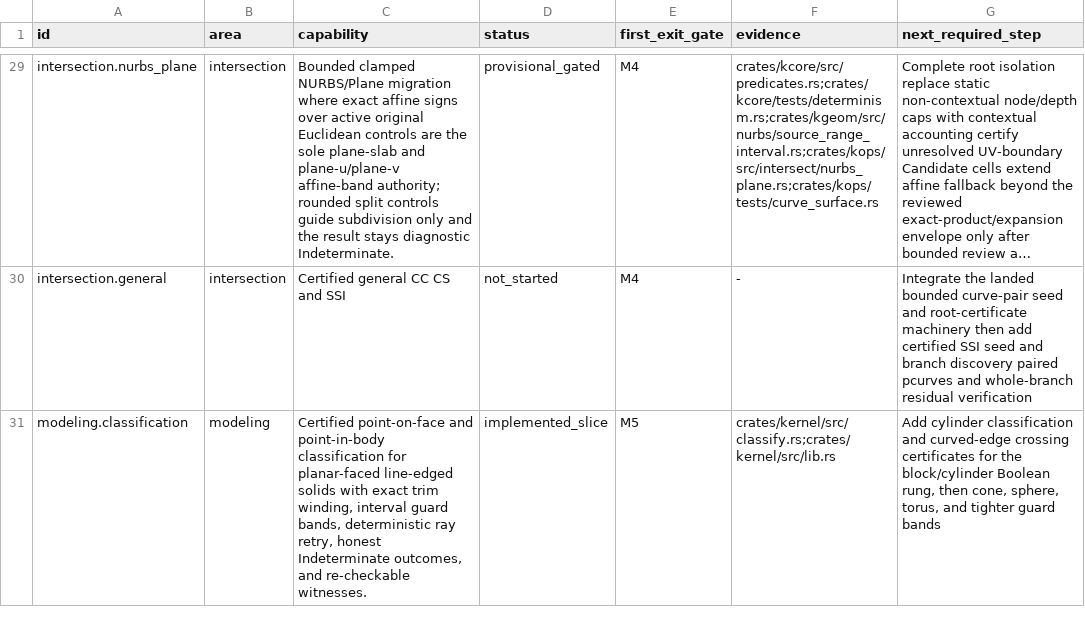
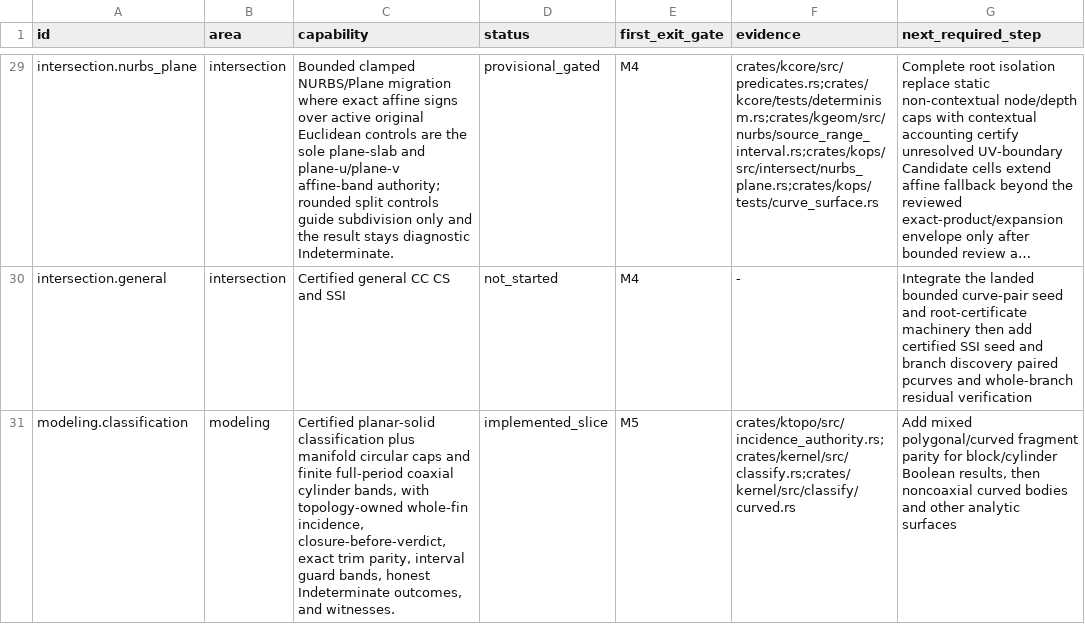
Before and after one commit to josephbajor/geocore, a TSV file: docs/kernel-support.tsv, drawn as a sheet; only a part is shown, gaps mark what is left out; long unchanged cells end in …; the diff covers the shown part only; the diff names each change by its address in the sheet, - before the commit and + after, or states it on an @@ line.

Commit message:
feat(kernel): establish block-cylinder curved foundations
Expose failure-atomic finite-cylinder construction, certify manifold circular-cap and finite-cylinder classification through topology-owned whole-fin incidence, and audit curved shell closure before every body verdict.

Add rigid-frame-safe whole-period Plane/Cylinder circle certificates, explicit closed branch topology, paired pcurves, and kernel-owned partial section evidence that remains Indeterminate until curved trim clipping and fragment stitching land.

R2 decomposition rationale: the pre-existing oversized classify.rs and kgraph intersection.rs receive dispatch/export seams only; curved classification and Plane/Cylinder proof logic live in focused 1,257- and 542-line modules. Plane/Cylinder adaptation is isolated in a 128-line kops module, graph_surface.rs remains below the 3,000-line cap at 2,989 lines, and section/mod.rs retains facade orchestration while clip/stitch solvers remain separate. Splitting the public SectionBranch value boundary again would scatter one facade contract without reducing solver complexity.

Validation: python3.14 scripts/test_lanes.py fast (139.130s); strict clippy for ktopo/kgraph/kops/kernel all targets; classifier 17/17 including seam-vertex and malformed-shell refusals; section 17/17; graph-surface 19/19; Plane/Cylinder certificate 5/5; incidence authority 6/6; package contract and doc budgets green.

```diff
--- a/docs/kernel-support.tsv
+++ b/docs/kernel-support.tsv
-C31 (capability): Certified point-on-face and point-in-body classification for planar-faced line-edged solids with exact trim winding, interval guard bands, deterministic ray retry, honest Indeterminate outcomes, and re-checkable witnesses.
+C31 (capability): Certified planar-solid classification plus manifold circular caps and finite full-period coaxial cylinder bands, with topology-owned whole-fin incidence, closure-before-verdict, exact trim parity, interval guard bands, honest Indeterminate outcomes, and witnesses.
-F31 (evidence): crates/kernel/src/classify.rs;crates/kernel/src/lib.rs
+F31 (evidence): crates/ktopo/src/incidence_authority.rs;crates/kernel/src/classify.rs;crates/kernel/src/classify/curved.rs
-G31 (next_required_step): Add cylinder classification and curved-edge crossing certificates for the block/cylinder Boolean rung, then cone, sphere, torus, and tighter guard bands
+G31 (next_required_step): Add mixed polygonal/curved fragment parity for block/cylinder Boolean results, then noncoaxial curved bodies and other analytic surfaces
```
Also changed, not shown: 6 edited cells elsewhere in this file, 29 other files.
